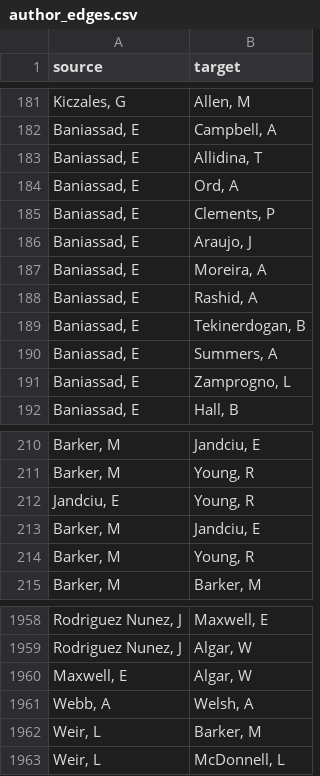
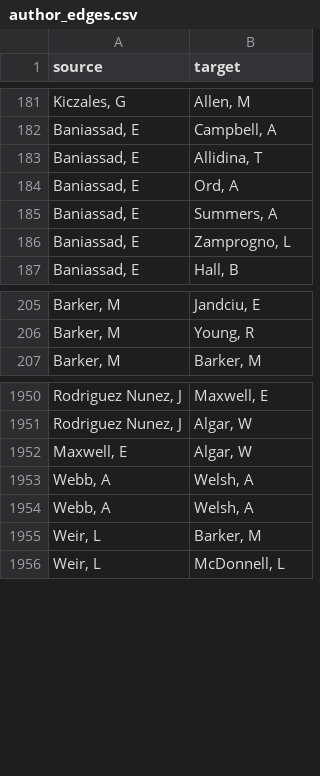
Before and after one commit to nathanchanUBC/SciPub, a CSV file: output/author_edges.csv, drawn as a sheet; only a part is shown, gaps mark what is left out; removed rows and columns are numbered as before the commit, all else as after; the diff names each change by its address in the sheet, - before the commit and + after, or states it on an @@ line.

```diff
--- a/output/author_edges.csv
+++ b/output/author_edges.csv
-row 185: Baniassad, E | Clements, P
-row 186: Baniassad, E | Araujo, J
-row 187: Baniassad, E | Moreira, A
-row 188: Baniassad, E | Rashid, A
-row 189: Baniassad, E | Tekinerdogan, B
-row 212: Jandciu, E | Young, R
-row 213: Barker, M | Jandciu, E
-row 214: Barker, M | Young, R
+row 1953: Webb, A | Welsh, A
```
Also changed, not shown: input/clean_data.csv, input/data.csv, 20 other files.
